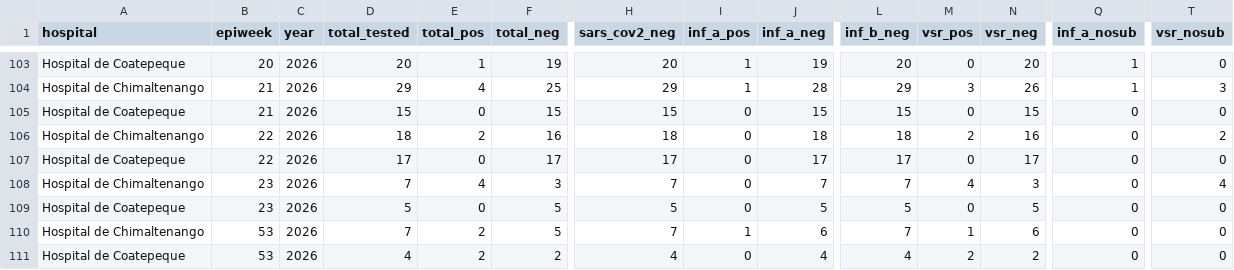
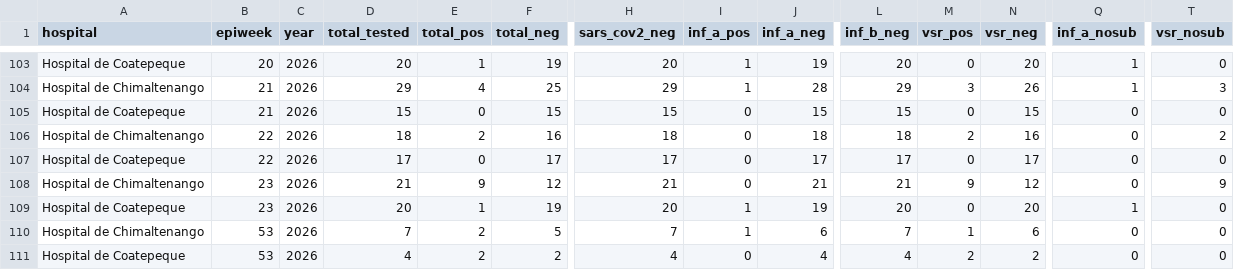
Before and after one commit to funsaludinvestigacion/enfermedades_infecciosas, a CSV file: docs/gihsn_summary.csv, drawn as a sheet; only a part is shown, gaps mark what is left out; the diff names each change by its address in the sheet, - before the commit and + after, or states it on an @@ line.

```diff
--- a/docs/gihsn_summary.csv
+++ b/docs/gihsn_summary.csv
-D108 (total_tested): 7
+D108 (total_tested): 21
-E108 (total_pos): 4
+E108 (total_pos): 9
-F108 (total_neg): 3
+F108 (total_neg): 12
-H108 (sars_cov2_neg): 7
+H108 (sars_cov2_neg): 21
-J108 (inf_a_neg): 7
+J108 (inf_a_neg): 21
-L108 (inf_b_neg): 7
+L108 (inf_b_neg): 21
-M108 (vsr_pos): 4
+M108 (vsr_pos): 9
-N108 (vsr_neg): 3
+N108 (vsr_neg): 12
-T108 (vsr_nosub): 4
+T108 (vsr_nosub): 9
-D109 (total_tested): 5
+D109 (total_tested): 20
-E109 (total_pos): 0
+E109 (total_pos): 1
-F109 (total_neg): 5
+F109 (total_neg): 19
-H109 (sars_cov2_neg): 5
+H109 (sars_cov2_neg): 20
-I109 (inf_a_pos): 0
+I109 (inf_a_pos): 1
-J109 (inf_a_neg): 5
+J109 (inf_a_neg): 19
-L109 (inf_b_neg): 5
+L109 (inf_b_neg): 20
-N109 (vsr_neg): 5
+N109 (vsr_neg): 20
-Q109 (inf_a_nosub): 0
+Q109 (inf_a_nosub): 1
```
Also changed, not shown: docs/vigicasa_summary.csv, docs/vigifinca_summary.csv.
